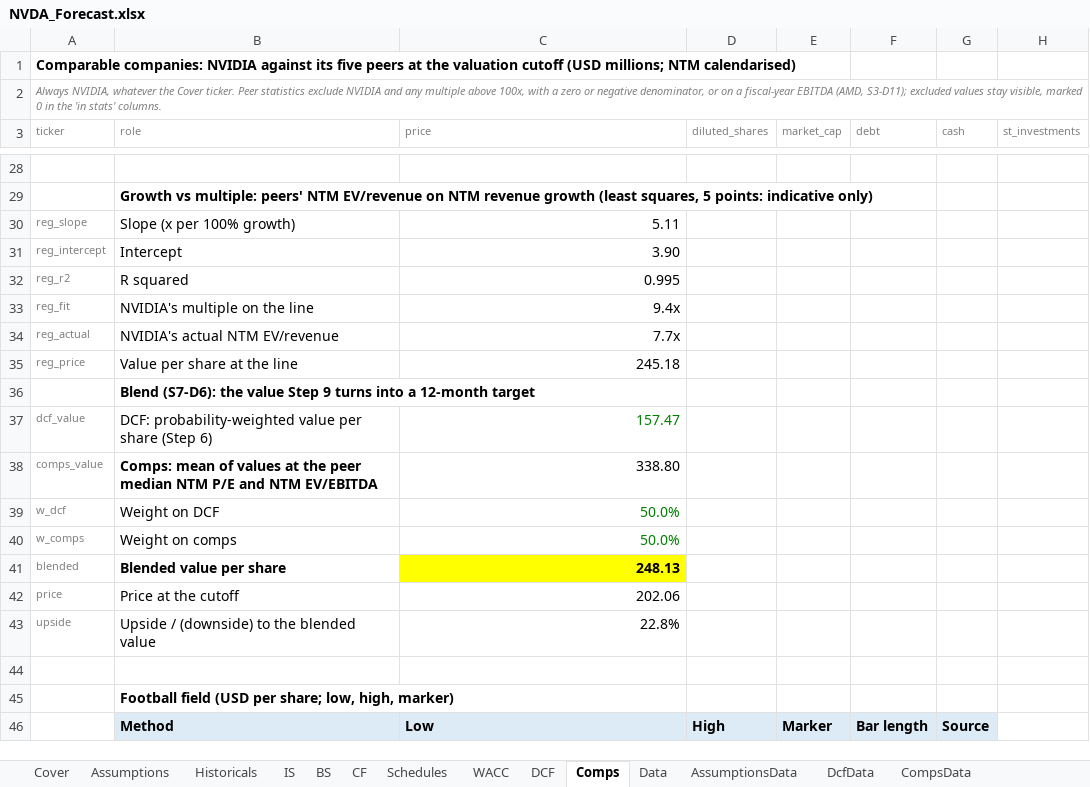
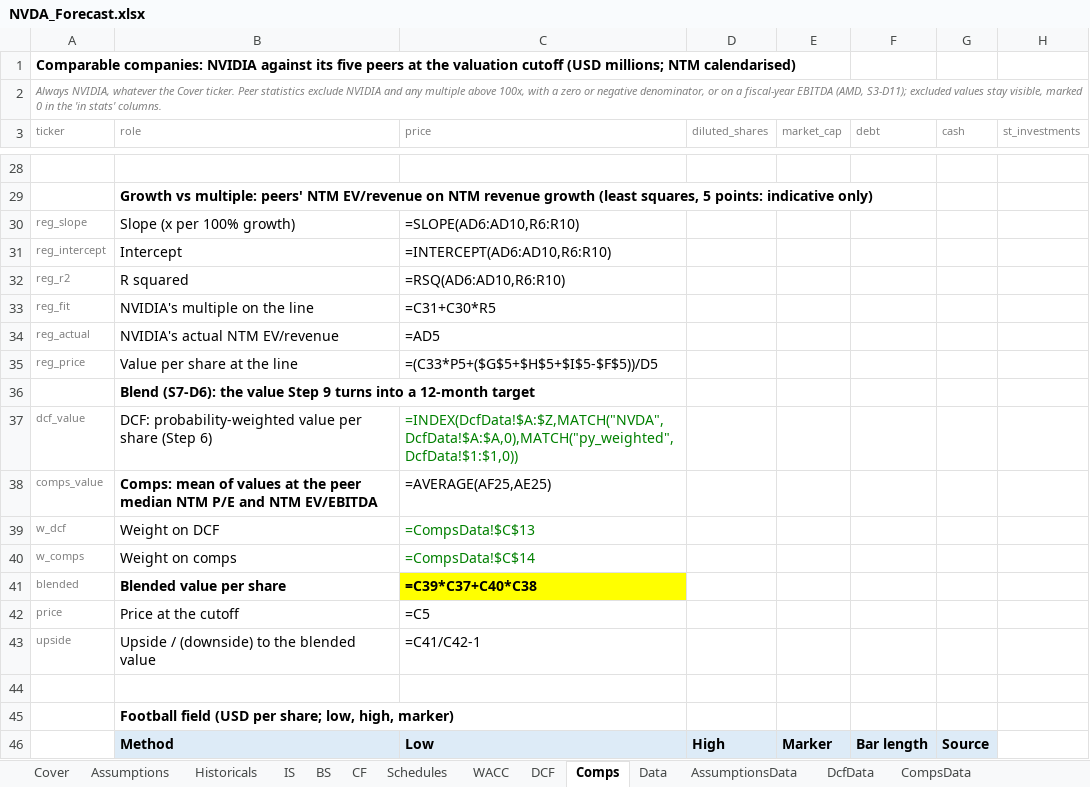
Before and after one commit to KyanSoni/nvda-stock-analysis, an Excel workbook: excel/NVDA_Forecast.xlsx, sheet Comps, drawn as a sheet; only a part is shown, gaps mark what is left out; values as stored, in another font and other column widths than the file's, no borders; formulas without a stored value are shown as written; charts and pictures not drawn; the diff covers the shown part only; the diff names each change by its address in the sheet, - before the commit and + after, or states it on an @@ line.

Commit message:
Refresh A: Q3 FY2027 results and CEO change; Buy, target $245
Stage A refresh to the 18 Nov 2026 cutoff (R-D1 to R-D7).
FY2027 from 9M actuals + Q4 guidance (Q3 press release, unaudited; 10-Q pending, I-91).
Scenario weights 35/45/20 for governance risk. Dividend fixed (I-89).
Nasdaq consensus cross-check outside tolerance, logged and left failing (I-90).

```diff
--- a/excel/NVDA_Forecast.xlsx (sheet Comps)
+++ b/excel/NVDA_Forecast.xlsx (sheet Comps)
-C30 (price): 5.11
+C30 (price): =SLOPE(AD6:AD10,R6:R10)
-C31 (price): 3.90
+C31 (price): =INTERCEPT(AD6:AD10,R6:R10)
-C32 (price): 0.995
+C32 (price): =RSQ(AD6:AD10,R6:R10)
-C33 (price): 9.4x
+C33 (price): =C31+C30*R5
-C34 (price): 7.7x
+C34 (price): =AD5
-C35 (price): 245.18
+C35 (price): =(C33*P5+($G$5+$H$5+$I$5-$F$5))/D5
-C37 (price): 157.47
+C37 (price): =INDEX(DcfData!$A:$Z,MATCH("NVDA",DcfData!$A:$A,0),MATCH("py_weighted",DcfData!$1:$1,0))
-C38 (price): 338.80
+C38 (price): =AVERAGE(AF25,AE25)
-C39 (price): 50.0%
+C39 (price): =CompsData!$C$13
-C40 (price): 50.0%
+C40 (price): =CompsData!$C$14
-C41 (price): 248.13
+C41 (price): =C39*C37+C40*C38
-C42 (price): 202.06
+C42 (price): =C5
-C43 (price): 22.8%
+C43 (price): =C41/C42-1
```
Also changed, not shown: 26 added rows and 26 removed rows elsewhere in this sheet, sheet Assumptions, sheet AssumptionsData, sheet Historicals, sheet DCF, sheet IS, sheet Schedules, 7 more sheets, charts or pictures, excel/NVDA_Simple_DCF.xlsx, 13 other files.
